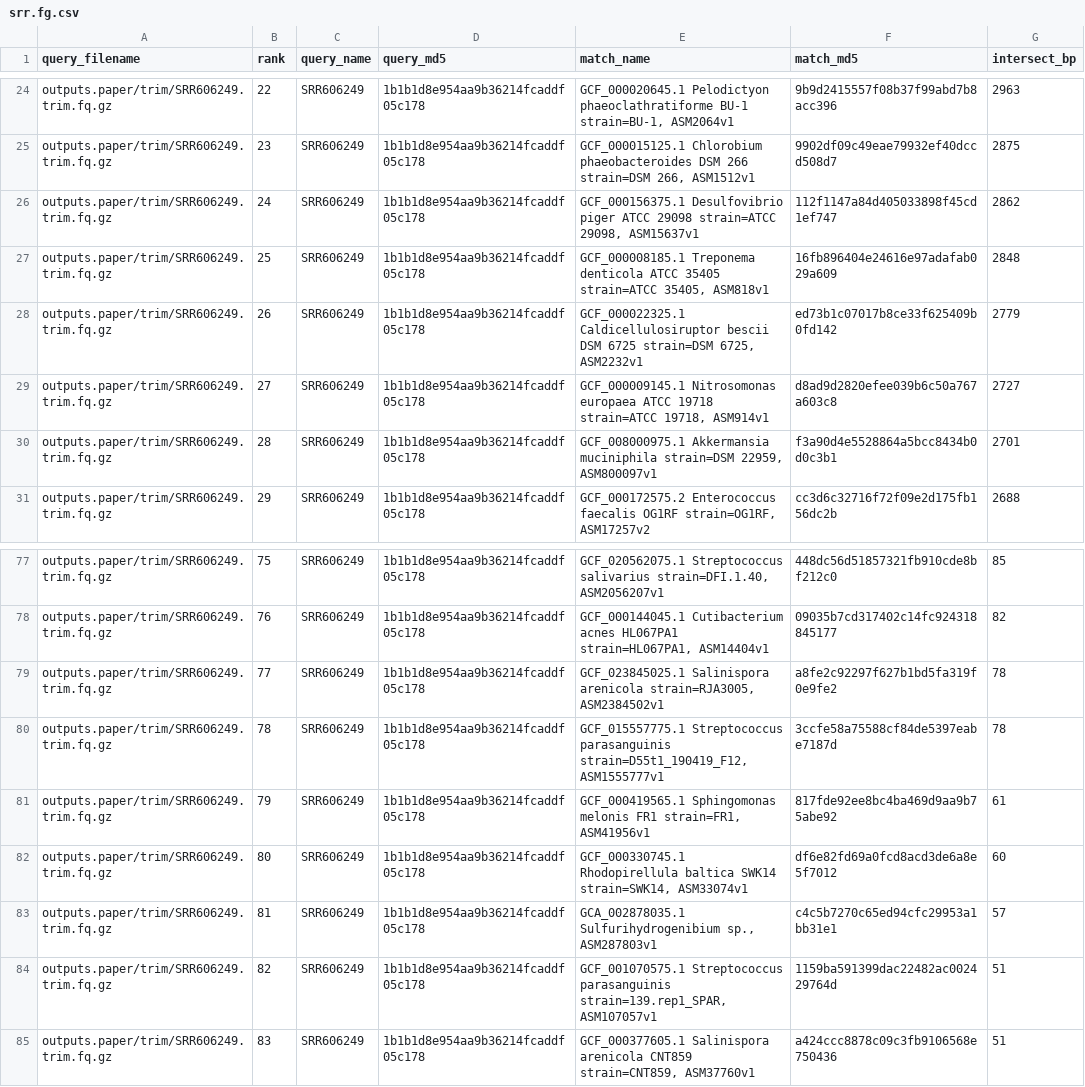
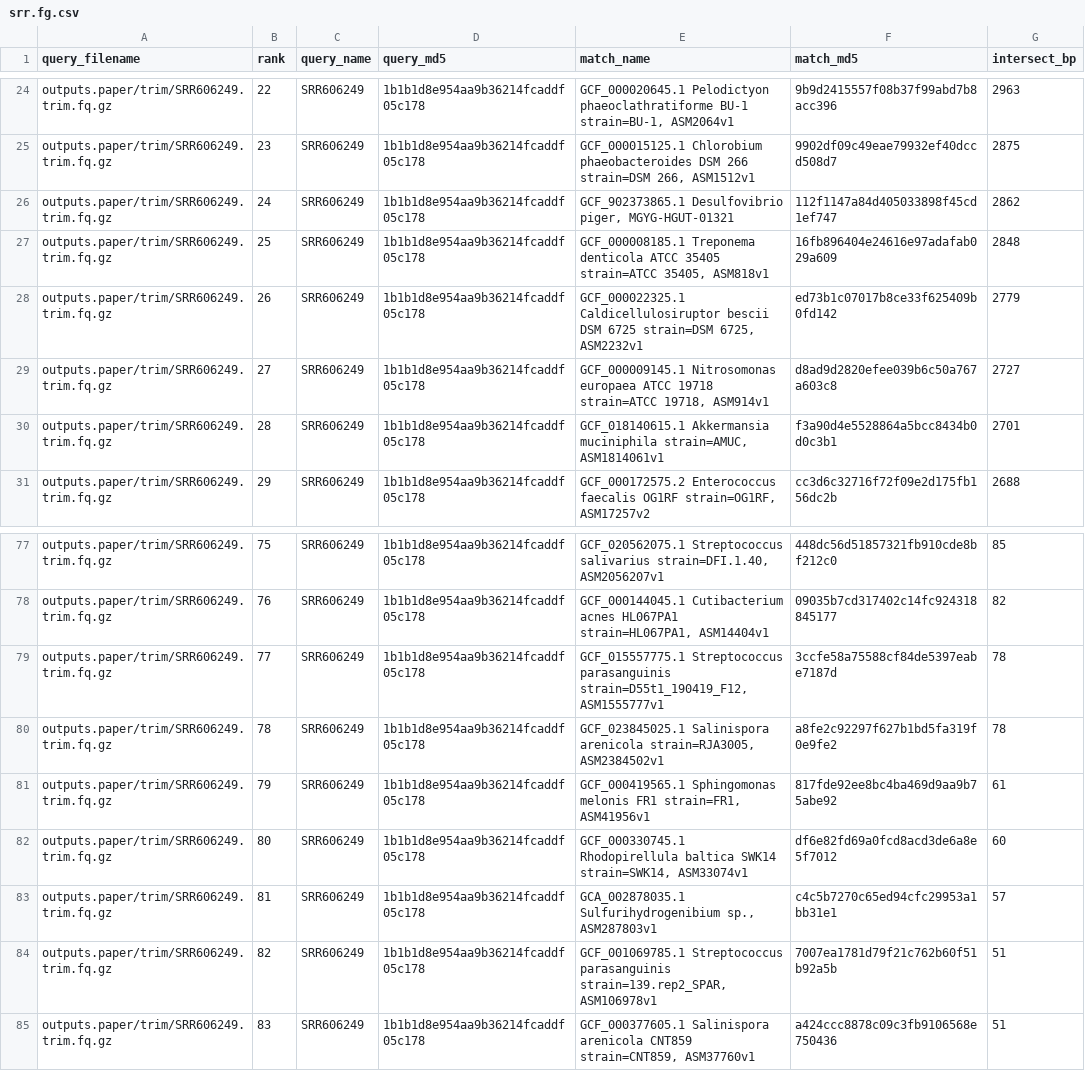
Before and after one commit to ctb/2024-debug-gather-difference, a CSV file: srr.fg.csv, drawn as a sheet; only a part is shown, gaps mark what is left out.

```diff
--- a/srr.fg.csv
+++ b/srr.fg.csv
@@ -25,3 +25,3 @@ outputs.paper/trim/SRR606249.trim.fq.gz,22,SRR606249,1b1b1d8e954aa9b36214fcaddf0
 outputs.paper/trim/SRR606249.trim.fq.gz,23,SRR606249,1b1b1d8e954aa9b36214fcaddf05c178,"GCF_000015125.1 Chlorobium phaeobacteroides DSM 266 strain=DSM 266, ASM1512v1",9902df09c49eae79932ef40dccd508d7,2875
-outputs.paper/trim/SRR606249.trim.fq.gz,24,SRR606249,1b1b1d8e954aa9b36214fcaddf05c178,"GCF_000156375.1 Desulfovibrio piger ATCC 29098 strain=ATCC 29098, ASM15637v1",112f1147a84d405033898f45cd1ef747,2862
+outputs.paper/trim/SRR606249.trim.fq.gz,24,SRR606249,1b1b1d8e954aa9b36214fcaddf05c178,"GCF_902373865.1 Desulfovibrio piger, MGYG-HGUT-01321",112f1147a84d405033898f45cd1ef747,2862
 outputs.paper/trim/SRR606249.trim.fq.gz,25,SRR606249,1b1b1d8e954aa9b36214fcaddf05c178,"GCF_000008185.1 Treponema denticola ATCC 35405 strain=ATCC 35405, ASM818v1",16fb896404e24616e97adafab029a609,2848
@@ -29,3 +29,3 @@ outputs.paper/trim/SRR606249.trim.fq.gz,26,SRR606249,1b1b1d8e954aa9b36214fcaddf0
 outputs.paper/trim/SRR606249.trim.fq.gz,27,SRR606249,1b1b1d8e954aa9b36214fcaddf05c178,"GCF_000009145.1 Nitrosomonas europaea ATCC 19718 strain=ATCC 19718, ASM914v1",d8ad9d2820efee039b6c50a767a603c8,2727
-outputs.paper/trim/SRR606249.trim.fq.gz,28,SRR606249,1b1b1d8e954aa9b36214fcaddf05c178,"GCF_008000975.1 Akkermansia muciniphila strain=DSM 22959, ASM800097v1",f3a90d4e5528864a5bcc8434b0d0c3b1,2701
+outputs.paper/trim/SRR606249.trim.fq.gz,28,SRR606249,1b1b1d8e954aa9b36214fcaddf05c178,"GCF_018140615.1 Akkermansia muciniphila strain=AMUC, ASM1814061v1",f3a90d4e5528864a5bcc8434b0d0c3b1,2701
 outputs.paper/trim/SRR606249.trim.fq.gz,29,SRR606249,1b1b1d8e954aa9b36214fcaddf05c178,"GCF_000172575.2 Enterococcus faecalis OG1RF strain=OG1RF, ASM17257v2",cc3d6c32716f72f09e2d175fb156dc2b,2688
@@ -78,4 +78,4 @@ outputs.paper/trim/SRR606249.trim.fq.gz,75,SRR606249,1b1b1d8e954aa9b36214fcaddf0
 outputs.paper/trim/SRR606249.trim.fq.gz,76,SRR606249,1b1b1d8e954aa9b36214fcaddf05c178,"GCF_000144045.1 Cutibacterium acnes HL067PA1 strain=HL067PA1, ASM14404v1",09035b7cd317402c14fc924318845177,82
-outputs.paper/trim/SRR606249.trim.fq.gz,77,SRR606249,1b1b1d8e954aa9b36214fcaddf05c178,"GCF_023845025.1 Salinispora arenicola strain=RJA3005, ASM2384502v1",a8fe2c92297f627b1bd5fa319f0e9fe2,78
-outputs.paper/trim/SRR606249.trim.fq.gz,78,SRR606249,1b1b1d8e954aa9b36214fcaddf05c178,"GCF_015557775.1 Streptococcus parasanguinis strain=D55t1_190419_F12, ASM1555777v1",3ccfe58a75588cf84de5397eabe7187d,78
+outputs.paper/trim/SRR606249.trim.fq.gz,77,SRR606249,1b1b1d8e954aa9b36214fcaddf05c178,"GCF_015557775.1 Streptococcus parasanguinis strain=D55t1_190419_F12, ASM1555777v1",3ccfe58a75588cf84de5397eabe7187d,78
+outputs.paper/trim/SRR606249.trim.fq.gz,78,SRR606249,1b1b1d8e954aa9b36214fcaddf05c178,"GCF_023845025.1 Salinispora arenicola strain=RJA3005, ASM2384502v1",a8fe2c92297f627b1bd5fa319f0e9fe2,78
 outputs.paper/trim/SRR606249.trim.fq.gz,79,SRR606249,1b1b1d8e954aa9b36214fcaddf05c178,"GCF_000419565.1 Sphingomonas melonis FR1 strain=FR1, ASM41956v1",817fde92ee8bc4ba469d9aa9b75abe92,61
@@ -83,3 +83,3 @@ outputs.paper/trim/SRR606249.trim.fq.gz,80,SRR606249,1b1b1d8e954aa9b36214fcaddf0
 outputs.paper/trim/SRR606249.trim.fq.gz,81,SRR606249,1b1b1d8e954aa9b36214fcaddf05c178,"GCA_002878035.1 Sulfurihydrogenibium sp., ASM287803v1",c4c5b7270c65ed94cfc29953a1bb31e1,57
-outputs.paper/trim/SRR606249.trim.fq.gz,82,SRR606249,1b1b1d8e954aa9b36214fcaddf05c178,"GCF_001070575.1 Streptococcus parasanguinis strain=139.rep1_SPAR, ASM107057v1",1159ba591399dac22482ac002429764d,51
+outputs.paper/trim/SRR606249.trim.fq.gz,82,SRR606249,1b1b1d8e954aa9b36214fcaddf05c178,"GCF_001069785.1 Streptococcus parasanguinis strain=139.rep2_SPAR, ASM106978v1",7007ea1781d79f21c762b60f51b92a5b,51
 outputs.paper/trim/SRR606249.trim.fq.gz,83,SRR606249,1b1b1d8e954aa9b36214fcaddf05c178,"GCF_000377605.1 Salinispora arenicola CNT859 strain=CNT859, ASM37760v1",a424ccc8878c09c3fb9106568e750436,51
```
Also changed, not shown: srr.fmg-rdb.csv, 6 other files.
